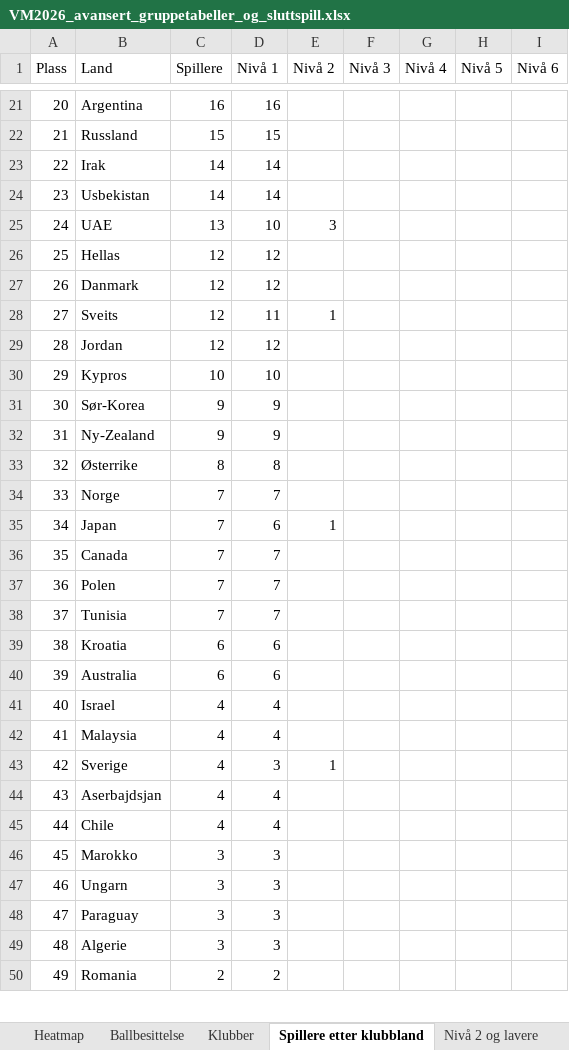
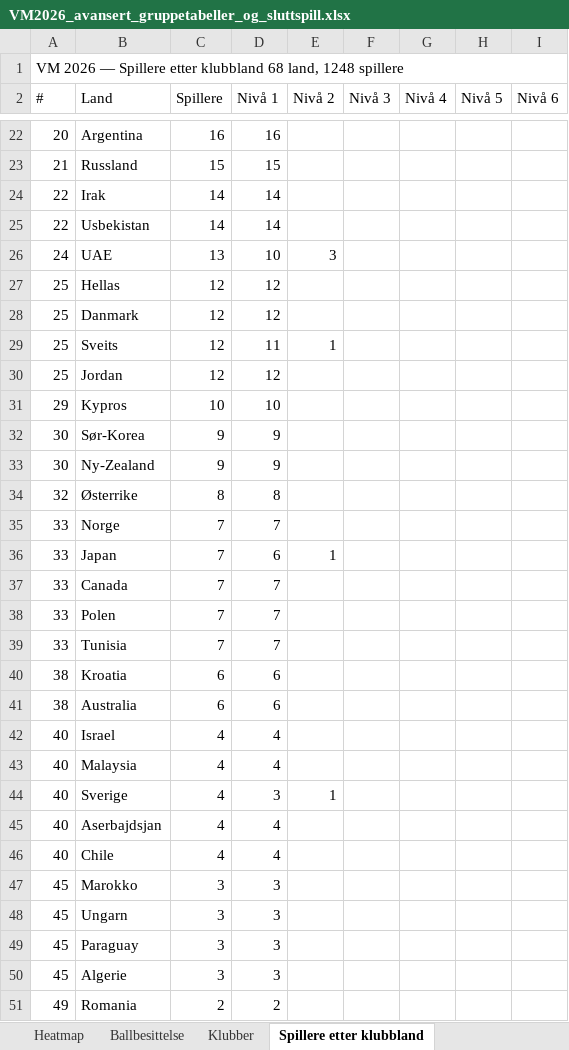
Before and after one commit to cathrinei/vm2026-statistikk, an Excel workbook: VM2026_avansert_gruppetabeller_og_sluttspill.xlsx, sheet Spillere etter klubbland, drawn as a sheet; only a part is shown, gaps mark what is left out; values as stored, in another font and other column widths than the file's, no cell formats; addresses are those after the commit; the diff covers the shown part only; the diff names each change by its address in the sheet, - before the commit and + after, or states it on an @@ line.

```diff
--- a/VM2026_avansert_gruppetabeller_og_sluttspill.xlsx (sheet Spillere etter klubbland)
+++ b/VM2026_avansert_gruppetabeller_og_sluttspill.xlsx (sheet Spillere etter klubbland)
+row 1: VM 2026 — Spillere etter klubbland 68 land, 1248 spillere
-A2: Plass
+A2: #
-A25 (#): 23
+A25 (#): 22
-A28 (#): 26
+A28 (#): 25
-A29 (#): 27
+A29 (#): 25
-A30 (#): 28
+A30 (#): 25
-A33 (#): 31
+A33 (#): 30
-A36 (#): 34
+A36 (#): 33
-A37 (#): 35
+A37 (#): 33
-A38 (#): 36
+A38 (#): 33
-A39 (#): 37
+A39 (#): 33
-A41 (#): 39
+A41 (#): 38
-A43 (#): 41
+A43 (#): 40
-A44 (#): 42
+A44 (#): 40
-A45 (#): 43
+A45 (#): 40
-A46 (#): 44
+A46 (#): 40
-A48 (#): 46
+A48 (#): 45
-A49 (#): 47
+A49 (#): 45
-A50 (#): 48
+A50 (#): 45
```
Also changed, not shown: 3 removed rows and 20 edited cells elsewhere in this sheet, sheet Lagstatistikk, sheet Gruppe H, sheet Gruppe J, sheet Gruppe G, sheet Gruppe I, sheet Gruppe K, 7 more sheets, other sheet tabs, cell formats, charts or pictures, 2 other files.
